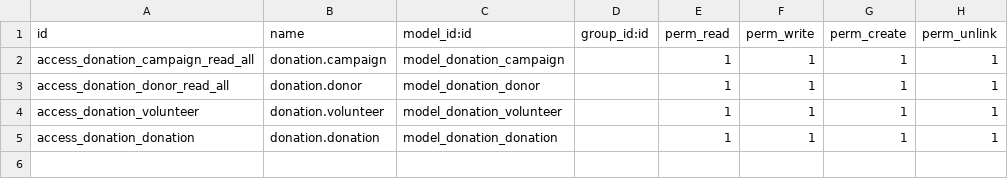
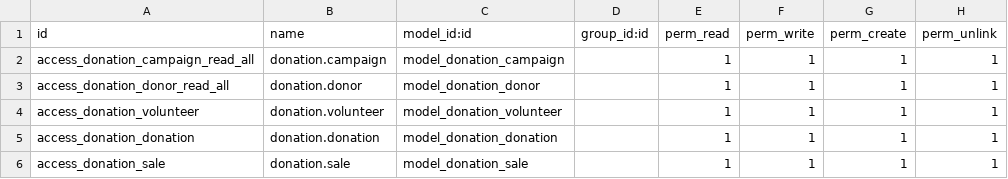
Before and after one commit to multitude-odoo/donation-management-system, a CSV file: donation_system/security/ir.model.access.csv, drawn as a sheet.

```diff
--- a/donation_system/security/ir.model.access.csv
+++ b/donation_system/security/ir.model.access.csv
@@ -5 +5,2 @@ access_donation_volunteer,donation.volunteer,model_donation_volunteer,,1,1,1,1
 access_donation_donation,donation.donation,model_donation_donation,,1,1,1,1
+access_donation_sale,donation.sale,model_donation_sale,,1,1,1,1
```
Also changed, not shown: 10 other files.
